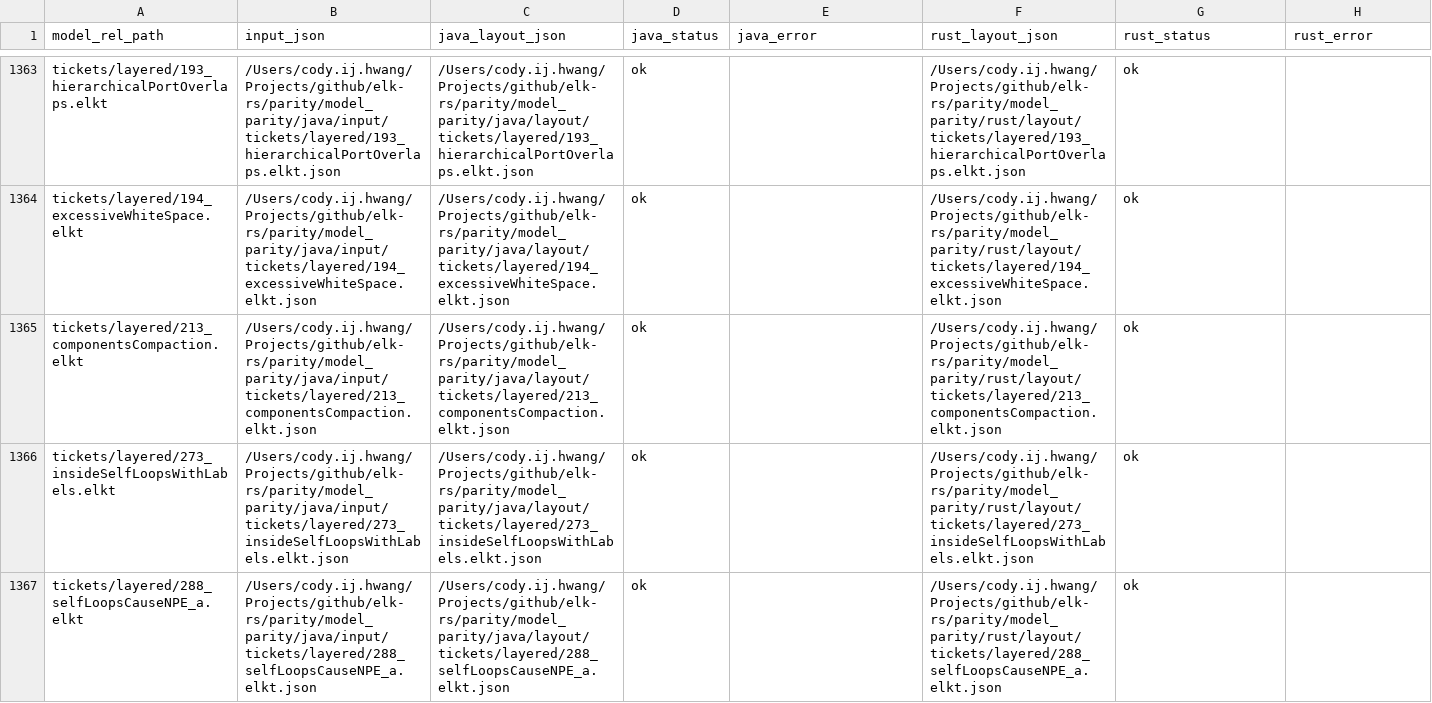
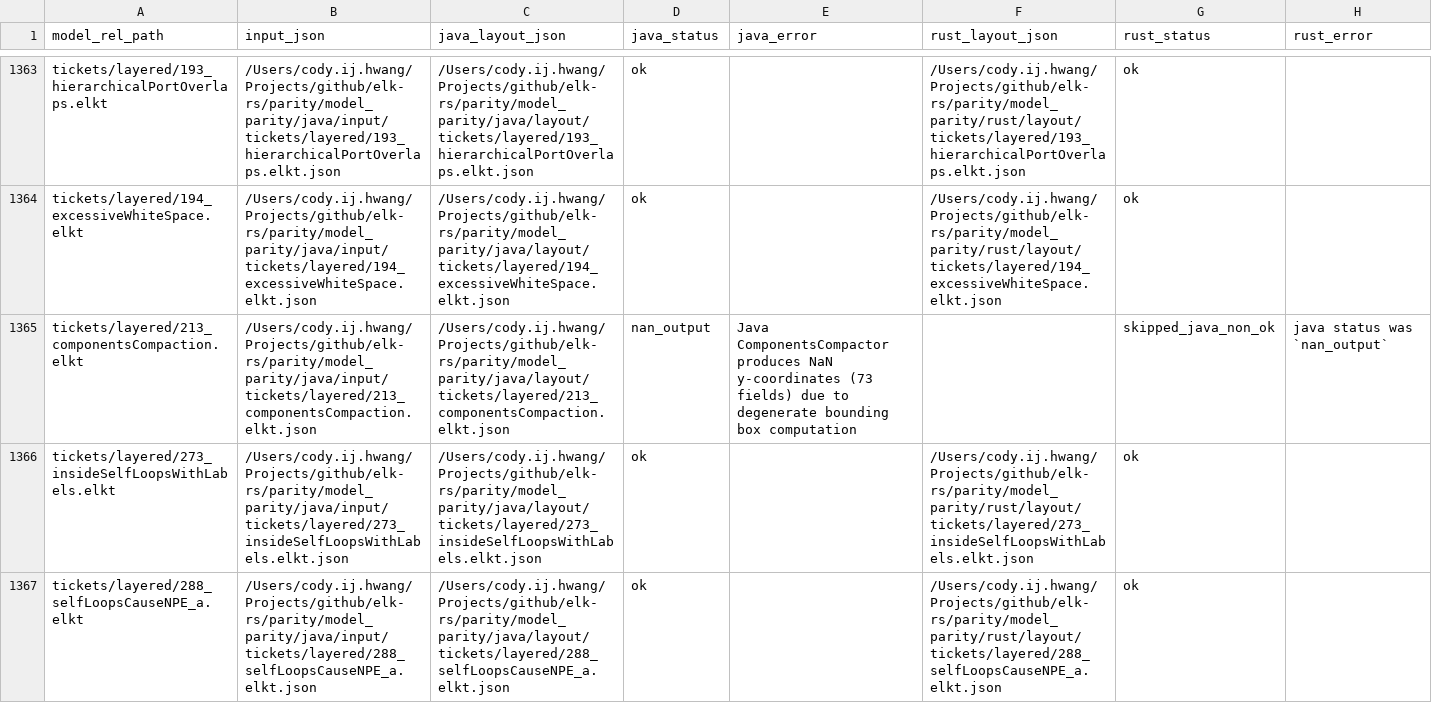
Before and after one commit to openedges/elk-rs, a TSV file: parity/model_parity/rust_manifest.tsv, drawn as a sheet; only a part is shown, gaps mark what is left out.

```diff
--- a/parity/model_parity/rust_manifest.tsv
+++ b/parity/model_parity/rust_manifest.tsv
@@ -1364,3 +1364,3 @@ tickets/layered/193_hierarchicalPortOverlaps.elkt	/Users/cody.ij.hwang/Projects/
 tickets/layered/194_excessiveWhiteSpace.elkt	/Users/cody.ij.hwang/Projects/github/elk-rs/parity/model_parity/java/input/tickets/layered/194_excessiveWhiteSpace.elkt.json	/Users/cody.ij.hwang/Projects/github/elk-rs/parity/model_parity/java/layout/tickets/layered/194_excessiveWhiteSpace.elkt.json	ok		/Users/cody.ij.hwang/Projects/github/elk-rs/parity/model_parity/rust/layout/tickets/layered/194_excessiveWhiteSpace.elkt.json	ok	
-tickets/layered/213_componentsCompaction.elkt	/Users/cody.ij.hwang/Projects/github/elk-rs/parity/model_parity/java/input/tickets/layered/213_componentsCompaction.elkt.json	/Users/cody.ij.hwang/Projects/github/elk-rs/parity/model_parity/java/layout/tickets/layered/213_componentsCompaction.elkt.json	ok		/Users/cody.ij.hwang/Projects/github/elk-rs/parity/model_parity/rust/layout/tickets/layered/213_componentsCompaction.elkt.json	ok	
+tickets/layered/213_componentsCompaction.elkt	/Users/cody.ij.hwang/Projects/github/elk-rs/parity/model_parity/java/input/tickets/layered/213_componentsCompaction.elkt.json	/Users/cody.ij.hwang/Projects/github/elk-rs/parity/model_parity/java/layout/tickets/layered/213_componentsCompaction.elkt.json	nan_output	Java ComponentsCompactor produces NaN y-coordinates (73 fields) due to degenerate bounding box computation 		skipped_java_non_ok	java status was `nan_output`
 tickets/layered/273_insideSelfLoopsWithLabels.elkt	/Users/cody.ij.hwang/Projects/github/elk-rs/parity/model_parity/java/input/tickets/layered/273_insideSelfLoopsWithLabels.elkt.json	/Users/cody.ij.hwang/Projects/github/elk-rs/parity/model_parity/java/layout/tickets/layered/273_insideSelfLoopsWithLabels.elkt.json	ok		/Users/cody.ij.hwang/Projects/github/elk-rs/parity/model_parity/rust/layout/tickets/layered/273_insideSelfLoopsWithLabels.elkt.json	ok	
```
Also changed, not shown: parity/model_parity/diff_details.tsv, parity/model_parity/java/java_manifest.tsv, 4 other files.
